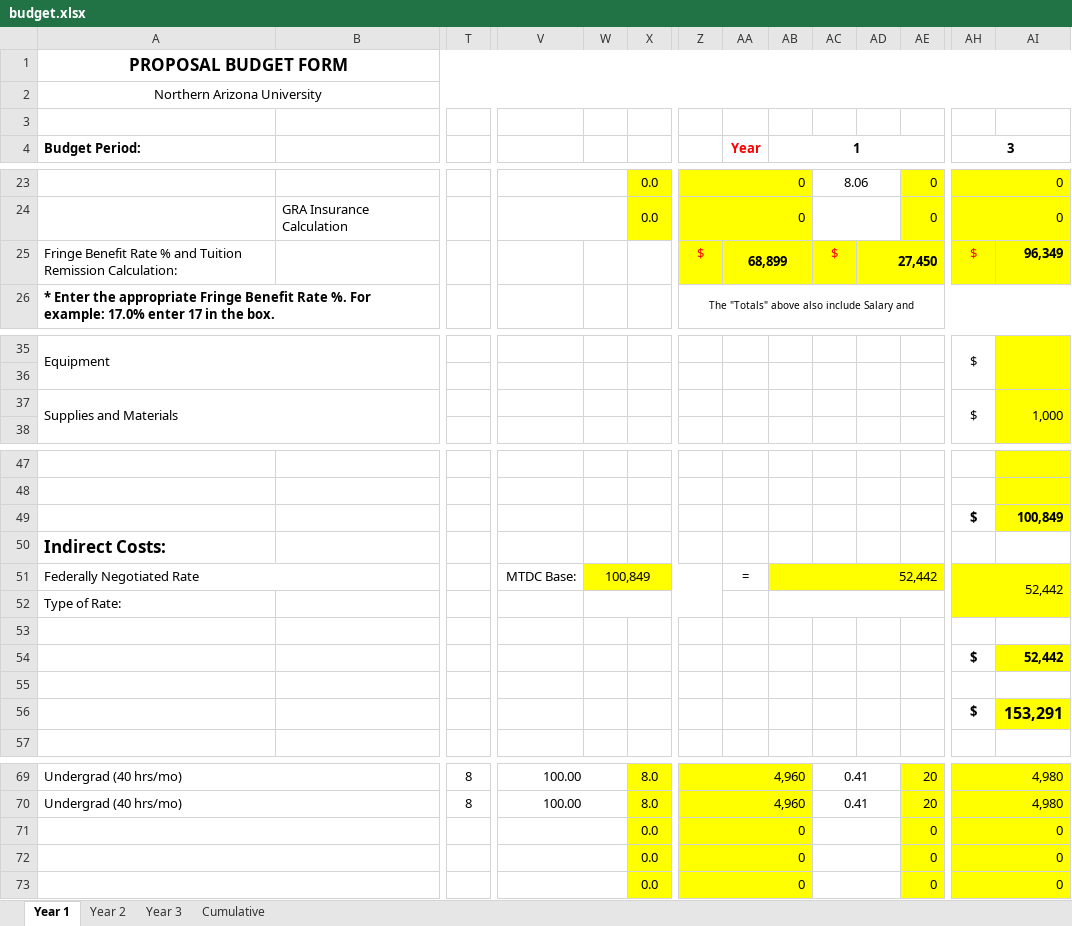
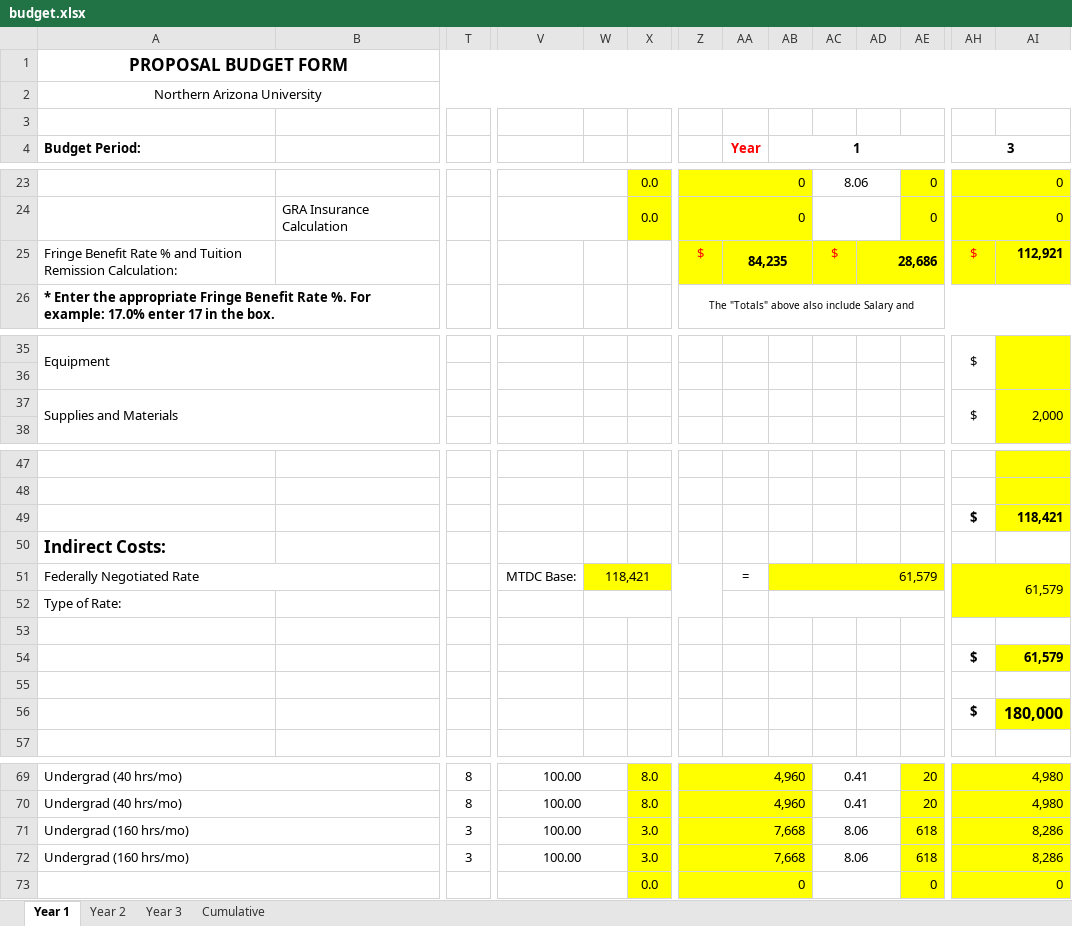
Before and after one commit to DaveEdge1/zelandica-IPO, an Excel workbook: budget.xlsx, sheet Year 1, drawn as a sheet; only a part is shown, gaps mark what is left out; values as stored, in another font and other column widths than the file's, no borders; removed rows and columns are numbered as before the commit, all else as after; rows hold the shown columns only; the diff names each change by its address in the sheet, - before the commit and + after, or states it on an @@ line.

```diff
--- a/budget.xlsx (sheet Year 1)
+++ b/budget.xlsx (sheet Year 1)
-AA25 (Year): 68,899
+AA25 (Year): 84,235
-AD25: 27,450
+AD25: 28,686
-AI25: 96,349
+AI25: 112,921
-AI37: 1,000
+AI37: 2,000
-AI49: 100,849
+AI49: 118,421
-W51: 100,849
+W51: 118,421
-AB51 (1): 52,442
+AB51 (1): 61,579
-AH51 (3): 52,442
+AH51 (3): 61,579
-AI54: 52,442
+AI54: 61,579
-AI56: 153,291
+AI56: 180,000
-row 71:  |  |  |  |  | 0.0 | 0 |  |  |  |  | 0 | 0
-row 72:  |  |  |  |  | 0.0 | 0 |  |  |  |  | 0 | 0
+row 71: Undergrad (160 hrs/mo) |  | 3 | 100.00 |  | 3.0 | 7,668 |  |  | 8.06 |  | 618 | 8,286
+row 72: Undergrad (160 hrs/mo) |  | 3 | 100.00 |  | 3.0 | 7,668 |  |  | 8.06 |  | 618 | 8,286
```
Also changed, not shown: sheet Year 2, sheet Cumulative, formulas that keep their value, 14 other files.
